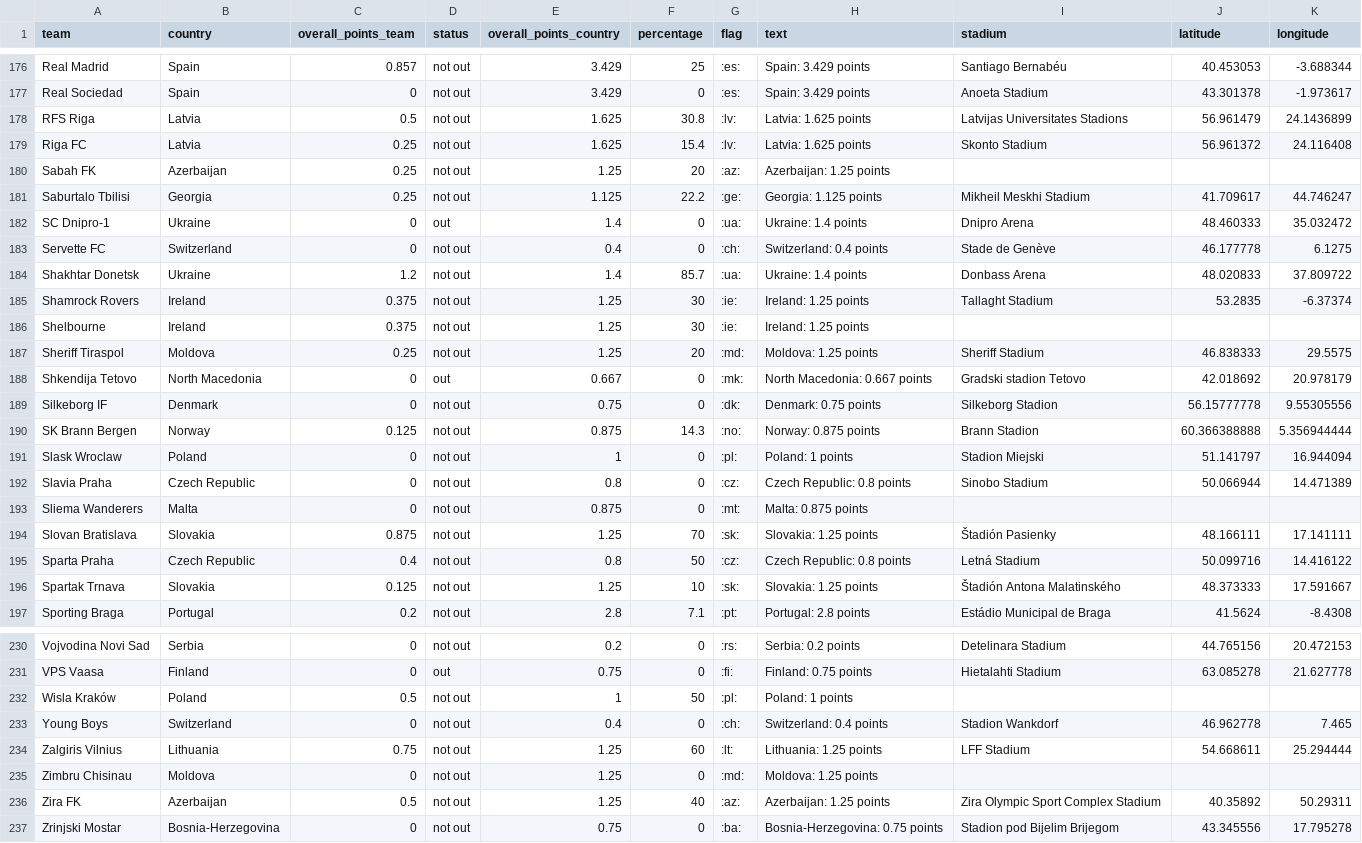
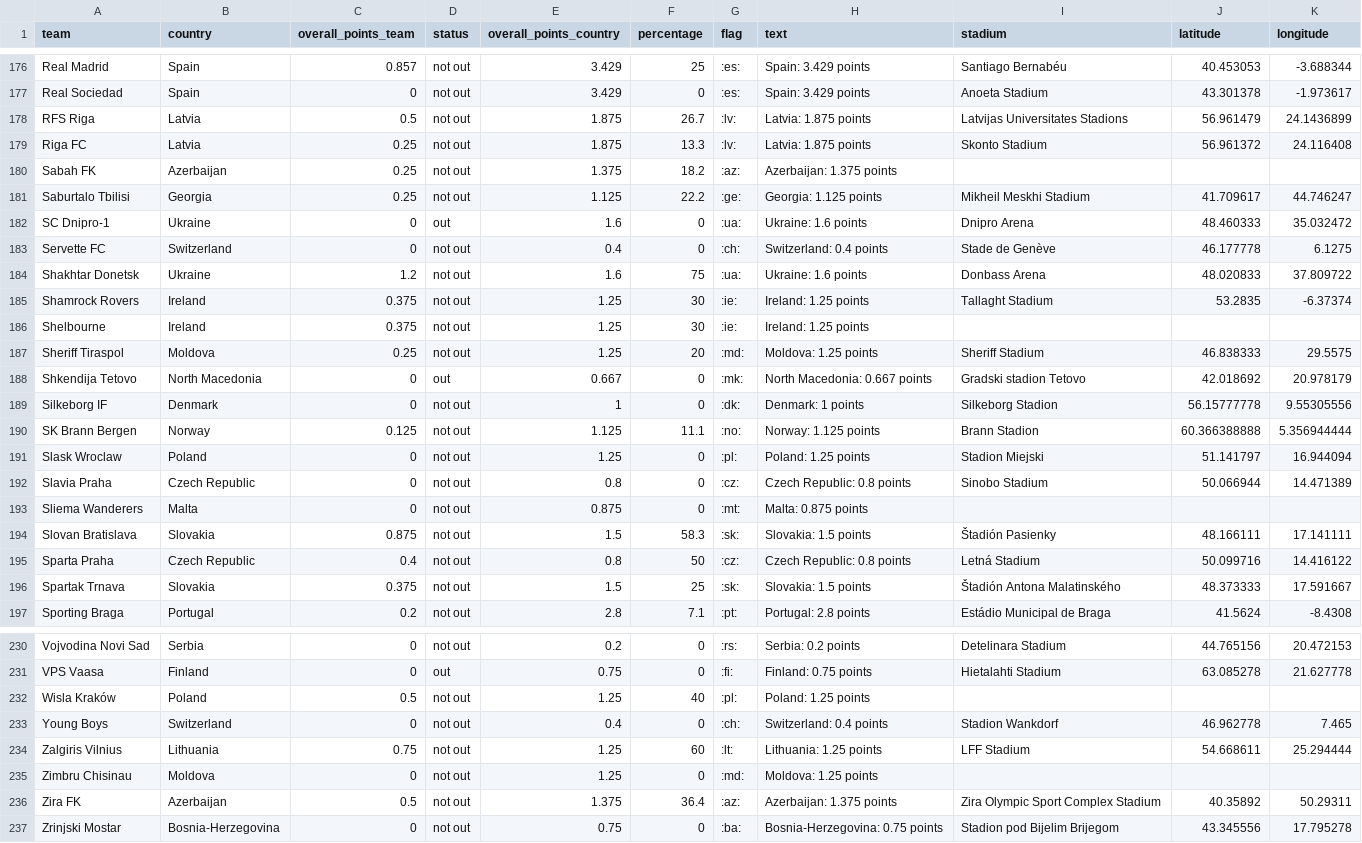
Before and after one commit to swissfootdata/UEFA_Rankings, a CSV file: Output/ranking_map_data_teams_season.csv, drawn as a sheet; only a part is shown, gaps mark what is left out; the diff covers the shown part only.

```diff
--- a/Output/ranking_map_data_teams_season.csv
+++ b/Output/ranking_map_data_teams_season.csv
@@ -177,9 +177,9 @@
 "Real Sociedad","Spain",0,"not out",3.429,0,":es:","Spain: 3.429 points","Anoeta Stadium",43.301378,-1.973617
-"RFS Riga","Latvia",0.5,"not out",1.625,30.8,":lv:","Latvia: 1.625 points","Latvijas Universitates Stadions",56.961479,24.1436899
-"Riga FC","Latvia",0.25,"not out",1.625,15.4,":lv:","Latvia: 1.625 points","Skonto Stadium",56.961372,24.116408
-"Sabah FK","Azerbaijan",0.25,"not out",1.25,20,":az:","Azerbaijan: 1.25 points",,,
+"RFS Riga","Latvia",0.5,"not out",1.875,26.7,":lv:","Latvia: 1.875 points","Latvijas Universitates Stadions",56.961479,24.1436899
+"Riga FC","Latvia",0.25,"not out",1.875,13.3,":lv:","Latvia: 1.875 points","Skonto Stadium",56.961372,24.116408
+"Sabah FK","Azerbaijan",0.25,"not out",1.375,18.2,":az:","Azerbaijan: 1.375 points",,,
 "Saburtalo Tbilisi","Georgia",0.25,"not out",1.125,22.2,":ge:","Georgia: 1.125 points","Mikheil Meskhi Stadium",41.709617,44.746247
-"SC Dnipro-1","Ukraine",0,"out",1.4,0,":ua:","Ukraine: 1.4 points","Dnipro Arena",48.460333,35.032472
+"SC Dnipro-1","Ukraine",0,"out",1.6,0,":ua:","Ukraine: 1.6 points","Dnipro Arena",48.460333,35.032472
 "Servette FC","Switzerland",0,"not out",0.4,0,":ch:","Switzerland: 0.4 points","Stade de Genève",46.177778,6.1275
-"Shakhtar Donetsk","Ukraine",1.2,"not out",1.4,85.7,":ua:","Ukraine: 1.4 points","Donbass Arena",48.020833,37.809722
+"Shakhtar Donetsk","Ukraine",1.2,"not out",1.6,75,":ua:","Ukraine: 1.6 points","Donbass Arena",48.020833,37.809722
 "Shamrock Rovers","Ireland",0.375,"not out",1.25,30,":ie:","Ireland: 1.25 points","Tallaght Stadium",53.2835,-6.37374
@@ -188,10 +188,10 @@
 "Shkendija Tetovo","North Macedonia",0,"out",0.667,0,":mk:","North Macedonia: 0.667 points","Gradski stadion Tetovo",42.018692,20.978179
-"Silkeborg IF","Denmark",0,"not out",0.75,0,":dk:","Denmark: 0.75 points","Silkeborg Stadion",56.15777778,9.55305556
-"SK Brann Bergen","Norway",0.125,"not out",0.875,14.3,":no:","Norway: 0.875 points","Brann Stadion",60.366388888,5.356944444
-"Slask Wroclaw","Poland",0,"not out",1,0,":pl:","Poland: 1 points","Stadion Miejski",51.141797,16.944094
+"Silkeborg IF","Denmark",0,"not out",1,0,":dk:","Denmark: 1 points","Silkeborg Stadion",56.15777778,9.55305556
+"SK Brann Bergen","Norway",0.125,"not out",1.125,11.1,":no:","Norway: 1.125 points","Brann Stadion",60.366388888,5.356944444
+"Slask Wroclaw","Poland",0,"not out",1.25,0,":pl:","Poland: 1.25 points","Stadion Miejski",51.141797,16.944094
 "Slavia Praha","Czech Republic",0,"not out",0.8,0,":cz:","Czech Republic: 0.8 points","Sinobo Stadium",50.066944,14.471389
 "Sliema Wanderers","Malta",0,"not out",0.875,0,":mt:","Malta: 0.875 points",,,
-"Slovan Bratislava","Slovakia",0.875,"not out",1.25,70,":sk:","Slovakia: 1.25 points","Štadión Pasienky",48.166111,17.141111
+"Slovan Bratislava","Slovakia",0.875,"not out",1.5,58.3,":sk:","Slovakia: 1.5 points","Štadión Pasienky",48.166111,17.141111
 "Sparta Praha","Czech Republic",0.4,"not out",0.8,50,":cz:","Czech Republic: 0.8 points","Letná Stadium",50.099716,14.416122
-"Spartak Trnava","Slovakia",0.125,"not out",1.25,10,":sk:","Slovakia: 1.25 points","Štadión Antona Malatinského",48.373333,17.591667
+"Spartak Trnava","Slovakia",0.375,"not out",1.5,25,":sk:","Slovakia: 1.5 points","Štadión Antona Malatinského",48.373333,17.591667
 "Sporting Braga","Portugal",0.2,"not out",2.8,7.1,":pt:","Portugal: 2.8 points","Estádio Municipal de Braga",41.5624,-8.4308
@@ -231,3 +231,3 @@
 "VPS Vaasa","Finland",0,"out",0.75,0,":fi:","Finland: 0.75 points","Hietalahti Stadium",63.085278,21.627778
-"Wisla Kraków","Poland",0.5,"not out",1,50,":pl:","Poland: 1 points",,,
+"Wisla Kraków","Poland",0.5,"not out",1.25,40,":pl:","Poland: 1.25 points",,,
 "Young Boys","Switzerland",0,"not out",0.4,0,":ch:","Switzerland: 0.4 points","Stadion Wankdorf",46.962778,7.465
@@ -235,3 +235,3 @@
 "Zimbru Chisinau","Moldova",0,"not out",1.25,0,":md:","Moldova: 1.25 points",,,
-"Zira FK","Azerbaijan",0.5,"not out",1.25,40,":az:","Azerbaijan: 1.25 points","Zira Olympic Sport Complex Stadium",40.35892,50.29311
+"Zira FK","Azerbaijan",0.5,"not out",1.375,36.4,":az:","Azerbaijan: 1.375 points","Zira Olympic Sport Complex Stadium",40.35892,50.29311
 "Zrinjski Mostar","Bosnia-Herzegovina",0,"not out",0.75,0,":ba:","Bosnia-Herzegovina: 0.75 points","Stadion pod Bijelim Brijegom",43.345556,17.795278
```
Also changed, not shown: 147 edited cells elsewhere in this file, Output/ranking_map_data_teams.csv, Output/ranking_teams_overview.csv, 6 other files.
